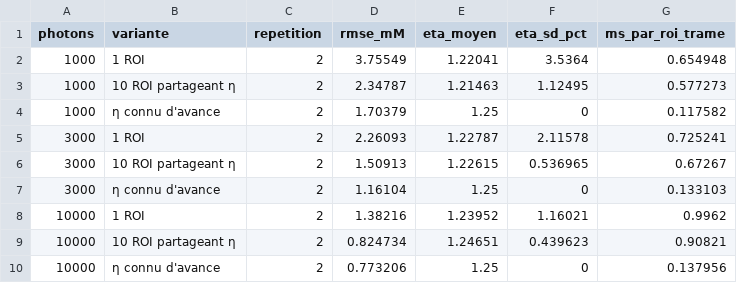
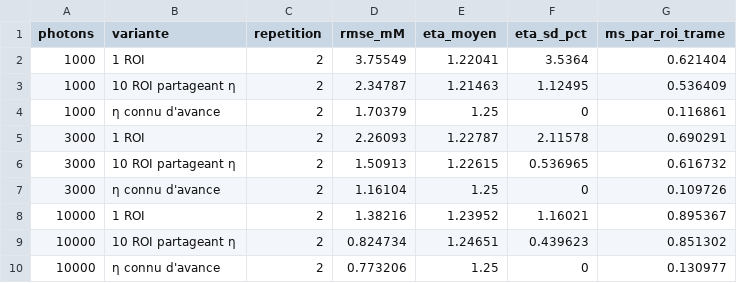
Before and after one commit to EliasOuelletOviedo/Stage_summer-2024, a CSV file: Simulateurs/bayesian_filter/sorties/temps_reel_resume.csv, drawn as a sheet.

```diff
--- a/Simulateurs/bayesian_filter/sorties/temps_reel_resume.csv
+++ b/Simulateurs/bayesian_filter/sorties/temps_reel_resume.csv
@@ -1,10 +1,10 @@
 photons,variante,repetition,rmse_mM,eta_moyen,eta_sd_pct,ms_par_roi_trame
-1000,1 ROI,2,3.75549,1.22041,3.5364,0.654948
-1000,10 ROI partageant η,2,2.34787,1.21463,1.12495,0.577273
-1000,η connu d'avance,2,1.70379,1.25,0,0.117582
-3000,1 ROI,2,2.26093,1.22787,2.11578,0.725241
-3000,10 ROI partageant η,2,1.50913,1.22615,0.536965,0.67267
-3000,η connu d'avance,2,1.16104,1.25,0,0.133103
-10000,1 ROI,2,1.38216,1.23952,1.16021,0.9962
-10000,10 ROI partageant η,2,0.824734,1.24651,0.439623,0.90821
-10000,η connu d'avance,2,0.773206,1.25,0,0.137956
+1000,1 ROI,2,3.75549,1.22041,3.5364,0.621404
+1000,10 ROI partageant η,2,2.34787,1.21463,1.12495,0.536409
+1000,η connu d'avance,2,1.70379,1.25,0,0.116861
+3000,1 ROI,2,2.26093,1.22787,2.11578,0.690291
+3000,10 ROI partageant η,2,1.50913,1.22615,0.536965,0.616732
+3000,η connu d'avance,2,1.16104,1.25,0,0.109726
+10000,1 ROI,2,1.38216,1.23952,1.16021,0.895367
+10000,10 ROI partageant η,2,0.824734,1.24651,0.439623,0.851302
+10000,η connu d'avance,2,0.773206,1.25,0,0.130977
```
Also changed, not shown: Simulateurs/bayesian_filter/sorties/exemple.csv, Simulateurs/bayesian_filter/sorties/temps_reel.csv, 42 other files.
